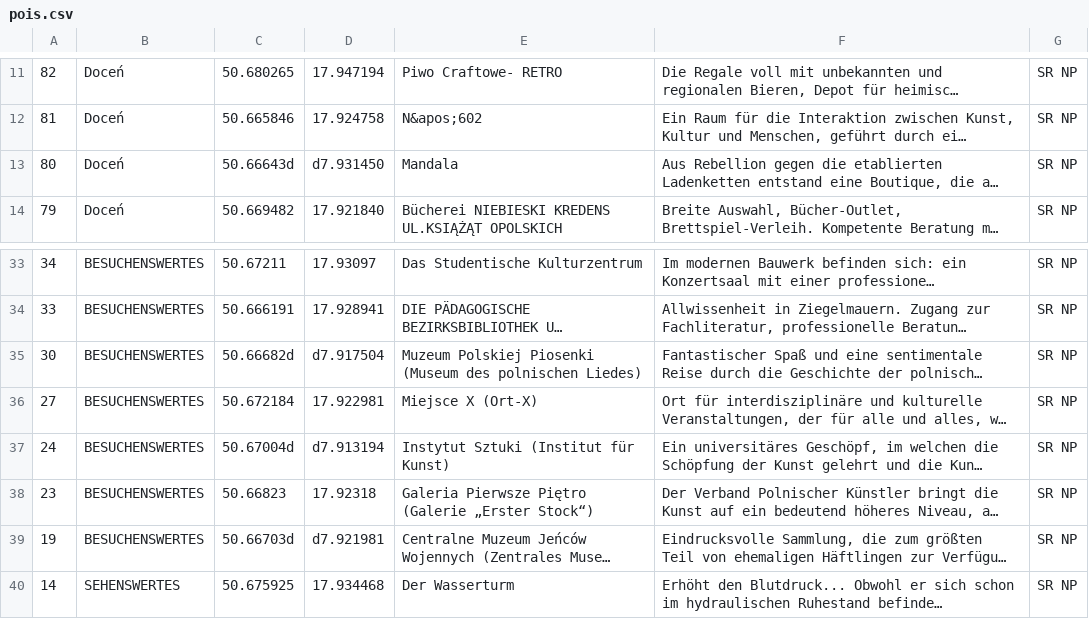
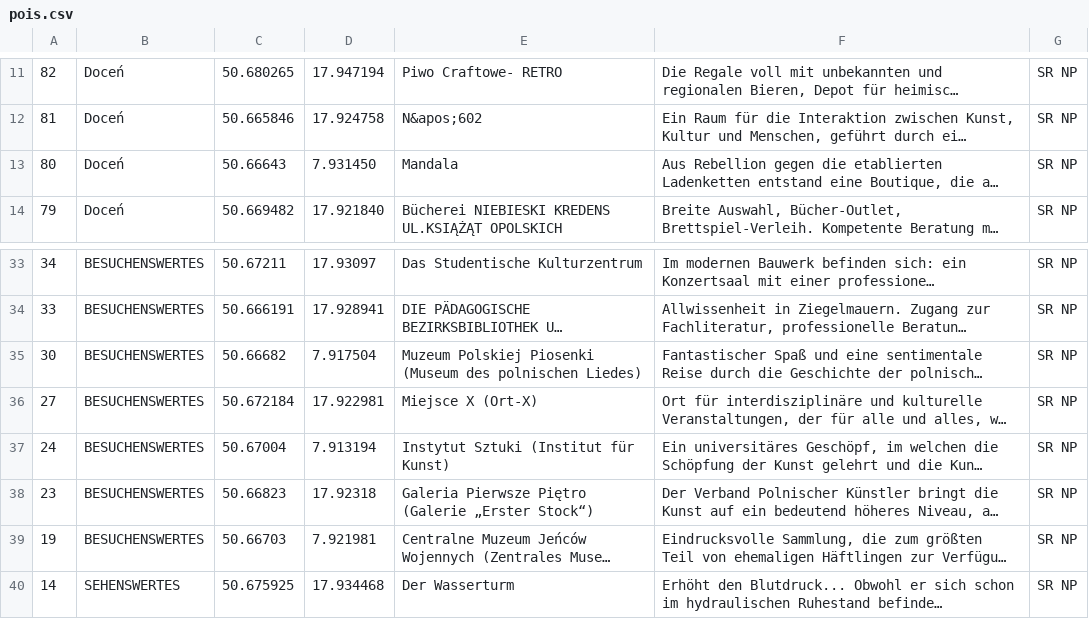
Before and after one commit to zurdiv/alternatywnamapaopola, a CSV file: OpoleMapAndroid/app/src/main/res/raw-de/pois.csv, drawn as a sheet; only a part is shown, gaps mark what is left out; long unchanged cells end in …; the diff names each change by its address in the sheet, - before the commit and + after, or states it on an @@ line.

```diff
--- a/OpoleMapAndroid/app/src/main/res/raw-de/pois.csv
+++ b/OpoleMapAndroid/app/src/main/res/raw-de/pois.csv
-C13: 50.66643d
+C13: 50.66643
-D13: d7.931450
+D13: 7.931450
-C35: 50.66682d
+C35: 50.66682
-D35: d7.917504
+D35: 7.917504
-C37: 50.67004d
+C37: 50.67004
-D37: d7.913194
+D37: 7.913194
-C39: 50.66703d
+C39: 50.66703
-D39: d7.921981
+D39: 7.921981
```
Also changed, not shown: OpoleMapAndroid/app/src/main/res/raw-es/pois.csv, OpoleMapAndroid/app/src/main/res/raw-pl/pois.csv, 2 other files.
